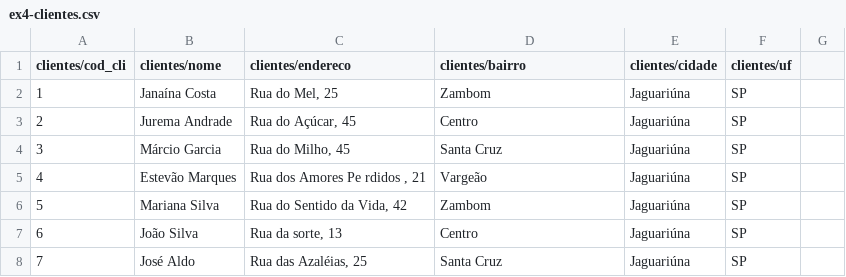
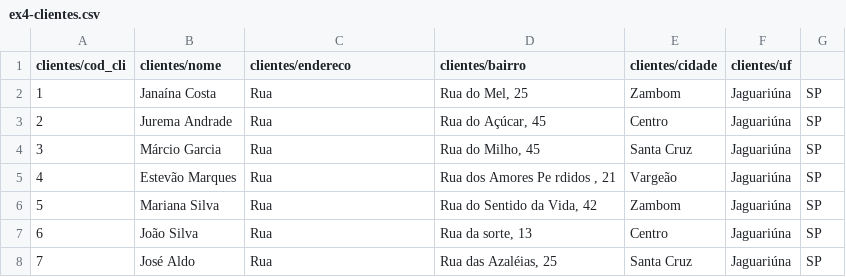
Before and after one commit to FineMustache/2DES, a CSV file: bcd/Aula5/csv/ex4-clientes.csv, drawn as a sheet.

```diff
--- a/bcd/Aula5/csv/ex4-clientes.csv
+++ b/bcd/Aula5/csv/ex4-clientes.csv
@@ -1,8 +1,8 @@
 clientes/cod_cli,clientes/nome,clientes/endereco  ,clientes/bairro,clientes/cidade,clientes/uf
-1,Janaína Costa,"Rua do Mel, 25  ",Zambom,Jaguariúna,SP
-2,Jurema Andrade,"Rua do Açúcar, 45  ",Centro,Jaguariúna,SP
-3,Márcio Garcia,"Rua do Milho, 45  ",Santa Cruz,Jaguariúna,SP
-4,Estevão Marques,"Rua dos Amores Pe rdidos , 21",Vargeão,Jaguariúna,SP
-5,Mariana Silva,"Rua do Sentido da Vida, 42",Zambom,Jaguariúna,SP
-6,João Silva,"Rua da sorte, 13  ",Centro,Jaguariúna,SP
-7,José Aldo,"Rua das Azaléias, 25 ",Santa Cruz,Jaguariúna,SP
+1,Janaína Costa,Rua,"Rua do Mel, 25  ",Zambom,Jaguariúna,SP
+2,Jurema Andrade,Rua,"Rua do Açúcar, 45  ",Centro,Jaguariúna,SP
+3,Márcio Garcia,Rua,"Rua do Milho, 45  ",Santa Cruz,Jaguariúna,SP
+4,Estevão Marques,Rua,"Rua dos Amores Pe rdidos , 21",Vargeão,Jaguariúna,SP
+5,Mariana Silva,Rua,"Rua do Sentido da Vida, 42",Zambom,Jaguariúna,SP
+6,João Silva,Rua,"Rua da sorte, 13  ",Centro,Jaguariúna,SP
+7,José Aldo,Rua,"Rua das Azaléias, 25 ",Santa Cruz,Jaguariúna,SP
```
Also changed, not shown: 5 other files.
